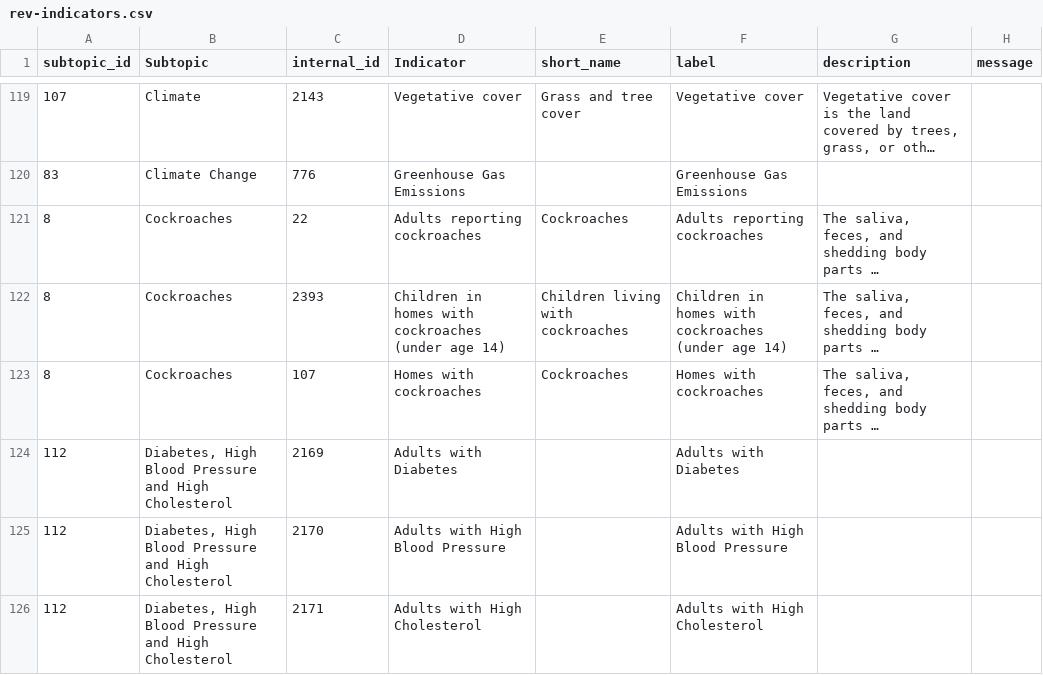
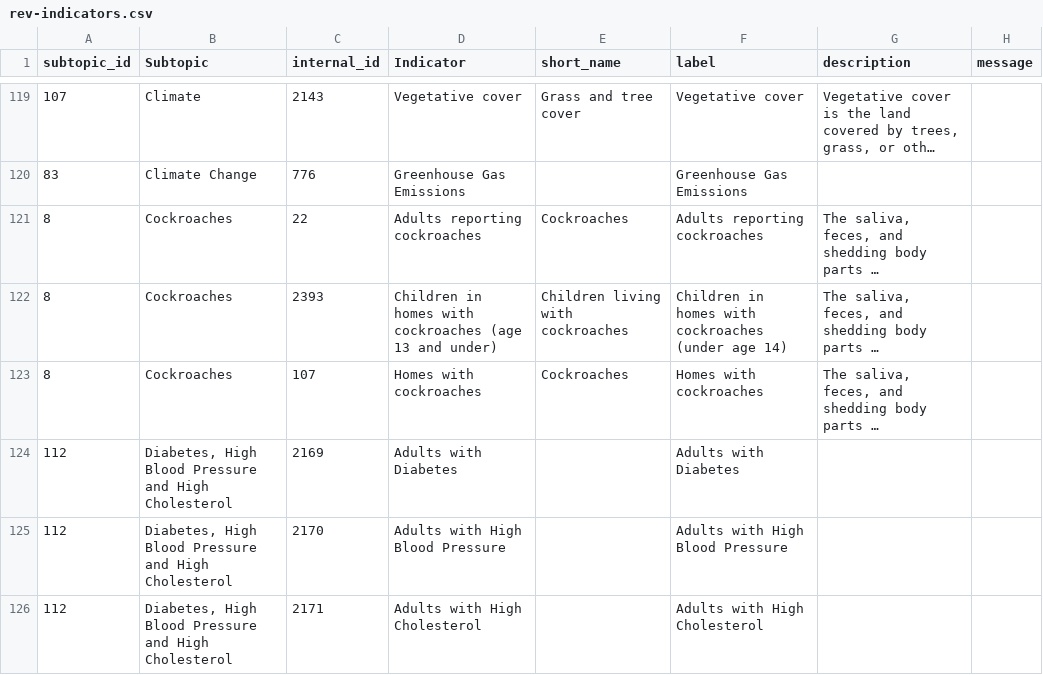
Before and after one commit to nycehs/Portal-Prototype-Working-Files, a CSV file: contentaudit/rev-indicators.csv, drawn as a sheet; only a part is shown, gaps mark what is left out; long unchanged cells end in …; the diff covers the shown part only; the diff names each change by its address in the sheet, - before the commit and + after, or states it on an @@ line.

```diff
--- a/contentaudit/rev-indicators.csv
+++ b/contentaudit/rev-indicators.csv
-D122 (Indicator): …with cockroaches (under age 14)
+D122 (Indicator): …with cockroaches (age 13 and under)
```
Also changed, not shown: 3 edited cells elsewhere in this file, contentaudit/rev-measures.csv.
